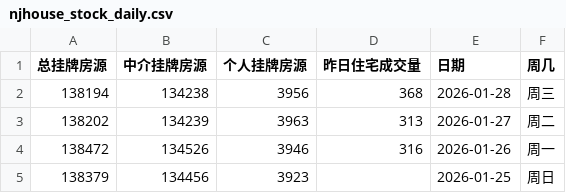
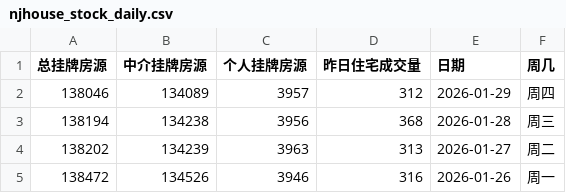
Before and after one commit to Channe/njhouse, a CSV file: house_scripts/njhouse_stock_daily/njhouse_stock_daily.csv, drawn as a sheet; only a part is shown; the shorter side is filled out with more unchanged rows.

```diff
--- a/house_scripts/njhouse_stock_daily/njhouse_stock_daily.csv
+++ b/house_scripts/njhouse_stock_daily/njhouse_stock_daily.csv
@@ -1,2 +1,3 @@
 总挂牌房源,中介挂牌房源,个人挂牌房源,昨日住宅成交量,日期,周几
+138046,134089,3957,312,2026-01-29,周四
 138194,134238,3956,368,2026-01-28,周三
```
Also changed, not shown: 3 other files.
